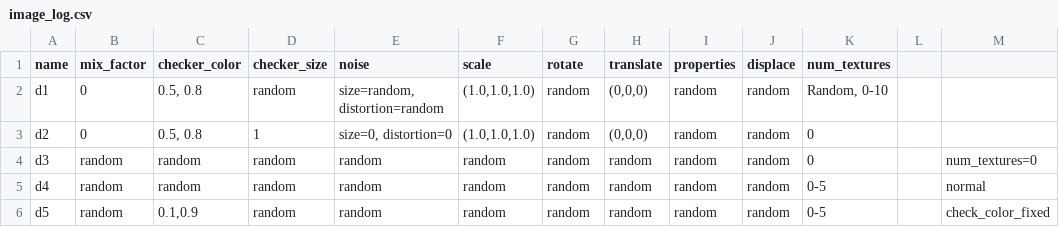
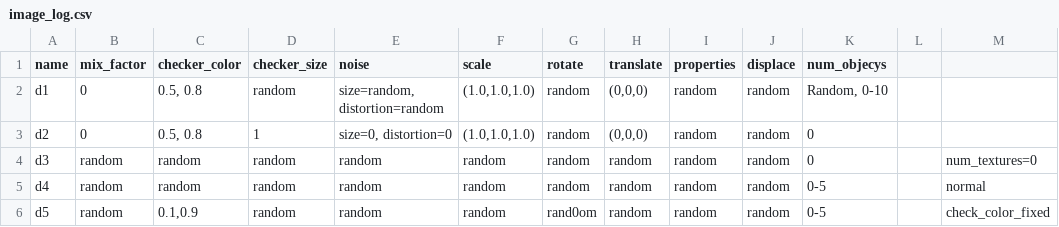
Before and after one commit to yizhanyang/Image-Preprocessing, a CSV file: image_log.csv, drawn as a sheet.

```diff
--- a/image_log.csv
+++ b/image_log.csv
@@ -1,2 +1,2 @@
-name,mix_factor,checker_color,checker_size,noise,scale,rotate,translate,properties,displace,num_textures,,
+name,mix_factor,checker_color,checker_size,noise,scale,rotate,translate,properties,displace,num_objecys,,
 d1,0,"0.5, 0.8",random,"size=random, distortion=random","(1.0,1.0,1.0)",random,"(0,0,0)",random,random,"Random, 0-10",,
@@ -5,2 +5,2 @@ d3,random,random,random,random,random,random,random,random,random,0,,num_texture
 d4,random,random,random,random,random,random,random,random,random,"0-5",,normal
-d5,random,"0.1,0.9",random,random,random,random,random,random,random,"0-5",,check_color_fixed
+d5,random,"0.1,0.9",random,random,random,rand0om,random,random,random,"0-5",,check_color_fixed
```
